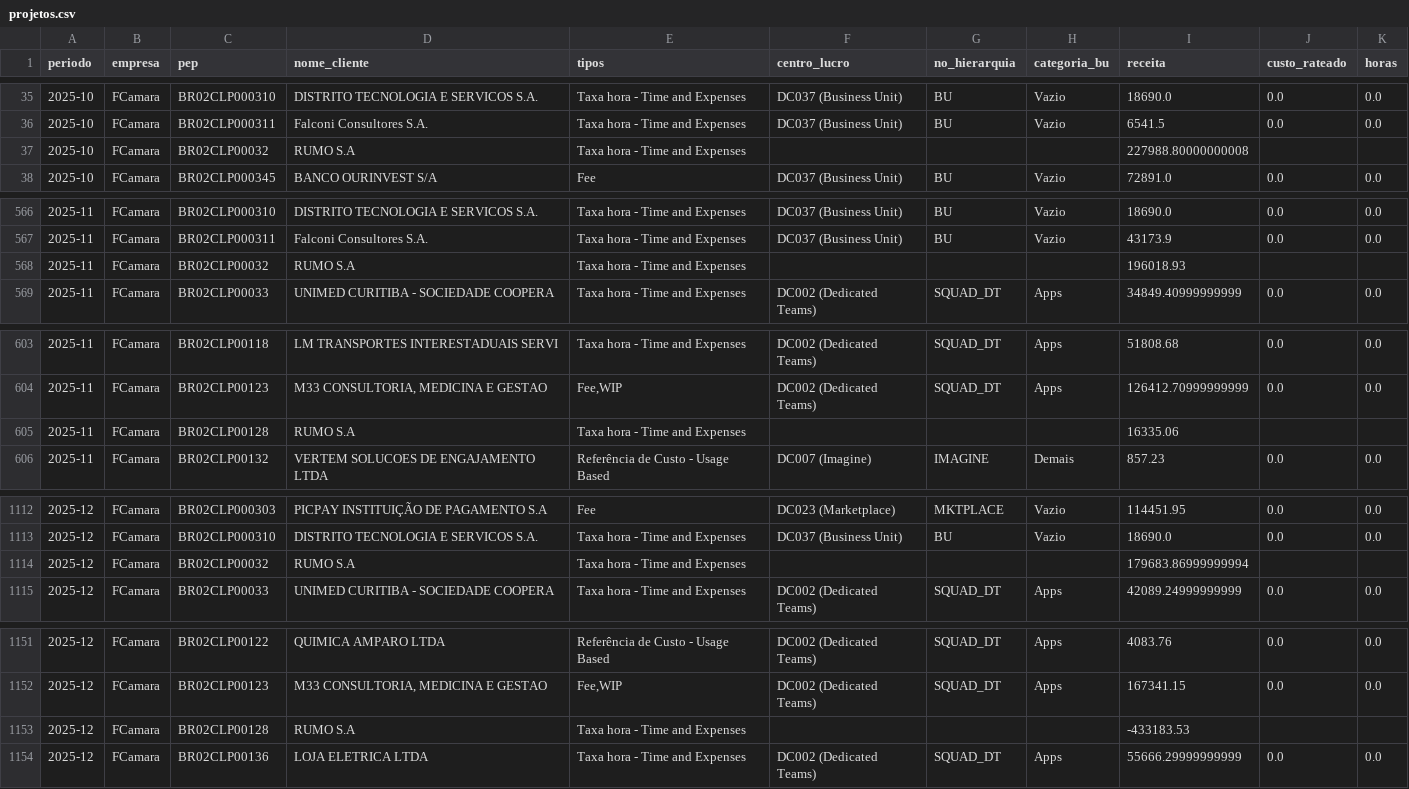
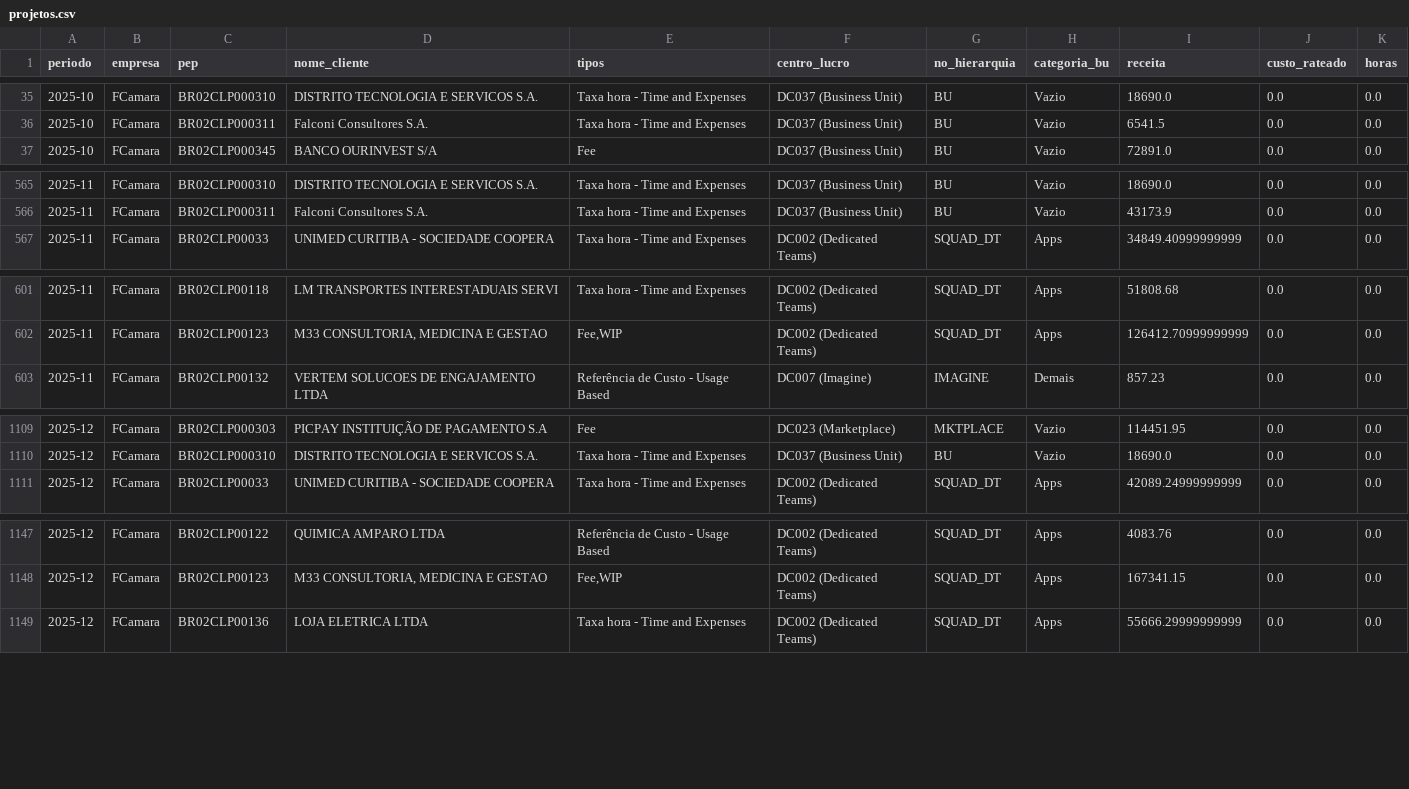
Before and after one commit to amandapaula-oss/worker-dashboard, a CSV file: backend/projetos.csv, drawn as a sheet; only a part is shown, gaps mark what is left out; the diff names each change by its address in the sheet, - before the commit and + after, or states it on an @@ line.

```diff
--- a/backend/projetos.csv
+++ b/backend/projetos.csv
-row 37: 2025-10 | FCamara | BR02CLP00032 | RUMO S.A | Taxa hora - Time and Expenses |  |  |  | 227988.80000000008
-row 568: 2025-11 | FCamara | BR02CLP00032 | RUMO S.A | Taxa hora - Time and Expenses |  |  |  | 196018.93
-row 605: 2025-11 | FCamara | BR02CLP00128 | RUMO S.A | Taxa hora - Time and Expenses |  |  |  | 16335.06
-row 1114: 2025-12 | FCamara | BR02CLP00032 | RUMO S.A | Taxa hora - Time and Expenses |  |  |  | 179683.86999999994
-row 1153: 2025-12 | FCamara | BR02CLP00128 | RUMO S.A | Taxa hora - Time and Expenses |  |  |  | -433183.53
```
